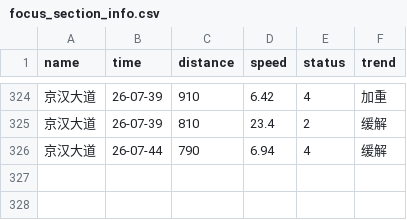
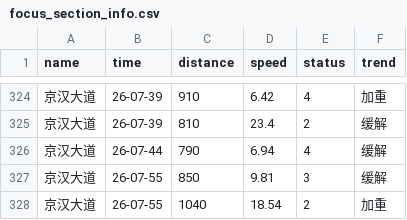
Before and after one commit to HereIsZephyrus/trunklevel_evaluation, a CSV file: result/focus_section_info.csv, drawn as a sheet; only a part is shown, gaps mark what is left out.

```diff
--- a/result/focus_section_info.csv
+++ b/result/focus_section_info.csv
@@ -326 +326,3 @@ name,time,distance,speed,status,trend
 京汉大道,26-07-44,790,6.94,4,缓解
+京汉大道,26-07-55,850,9.81,3,缓解
+京汉大道,26-07-55,1040,18.54,2,加重
```
Also changed, not shown: result/focus_basic_info.csv.
